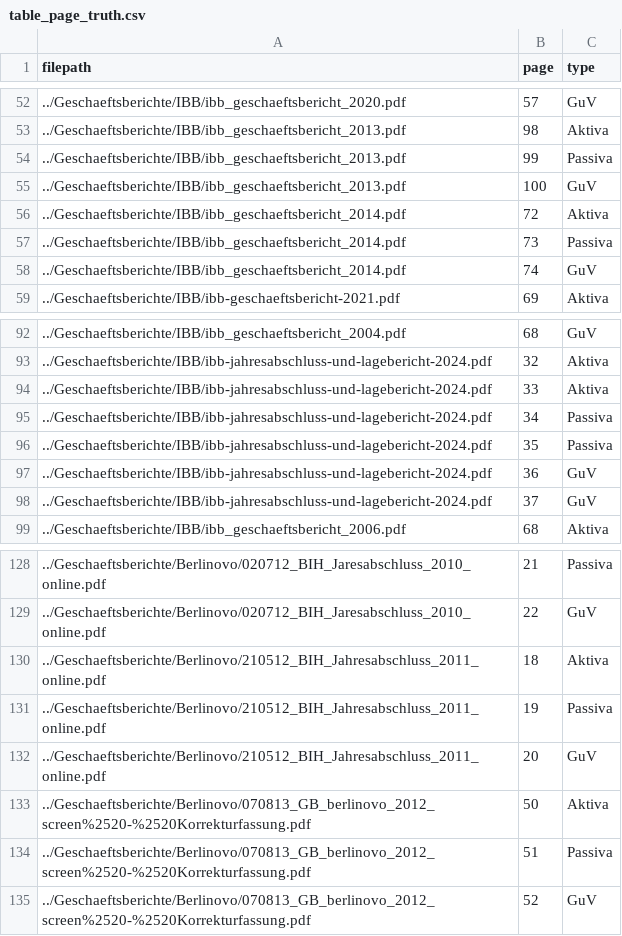
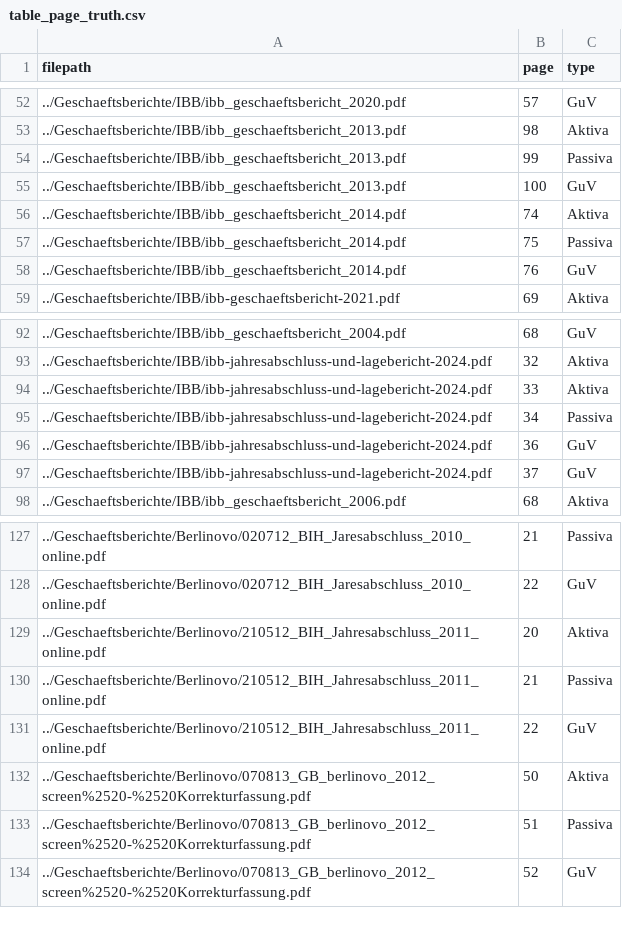
Before and after one commit to Famondir/Thesis, a CSV file: Python/table_page_truth.csv, drawn as a sheet; only a part is shown, gaps mark what is left out.

Commit message:
corrected ground truth

```diff
--- a/Python/table_page_truth.csv
+++ b/Python/table_page_truth.csv
@@ -55,5 +55,5 @@ filepath,page,type
 ../Geschaeftsberichte/IBB/ibb_geschaeftsbericht_2013.pdf,100,GuV
-../Geschaeftsberichte/IBB/ibb_geschaeftsbericht_2014.pdf,72,Aktiva
-../Geschaeftsberichte/IBB/ibb_geschaeftsbericht_2014.pdf,73,Passiva
-../Geschaeftsberichte/IBB/ibb_geschaeftsbericht_2014.pdf,74,GuV
+../Geschaeftsberichte/IBB/ibb_geschaeftsbericht_2014.pdf,74,Aktiva
+../Geschaeftsberichte/IBB/ibb_geschaeftsbericht_2014.pdf,75,Passiva
+../Geschaeftsberichte/IBB/ibb_geschaeftsbericht_2014.pdf,76,GuV
 ../Geschaeftsberichte/IBB/ibb-geschaeftsbericht-2021.pdf,69,Aktiva
@@ -95,3 +95,2 @@ filepath,page,type
 ../Geschaeftsberichte/IBB/ibb-jahresabschluss-und-lagebericht-2024.pdf,34,Passiva
-../Geschaeftsberichte/IBB/ibb-jahresabschluss-und-lagebericht-2024.pdf,35,Passiva
 ../Geschaeftsberichte/IBB/ibb-jahresabschluss-und-lagebericht-2024.pdf,36,GuV
@@ -129,5 +128,5 @@ filepath,page,type
 ../Geschaeftsberichte/Berlinovo/020712_BIH_Jaresabschluss_2010_online.pdf,22,GuV
-../Geschaeftsberichte/Berlinovo/210512_BIH_Jahresabschluss_2011_online.pdf,18,Aktiva
-../Geschaeftsberichte/Berlinovo/210512_BIH_Jahresabschluss_2011_online.pdf,19,Passiva
-../Geschaeftsberichte/Berlinovo/210512_BIH_Jahresabschluss_2011_online.pdf,20,GuV
+../Geschaeftsberichte/Berlinovo/210512_BIH_Jahresabschluss_2011_online.pdf,20,Aktiva
+../Geschaeftsberichte/Berlinovo/210512_BIH_Jahresabschluss_2011_online.pdf,21,Passiva
+../Geschaeftsberichte/Berlinovo/210512_BIH_Jahresabschluss_2011_online.pdf,22,GuV
 ../Geschaeftsberichte/Berlinovo/070813_GB_berlinovo_2012_screen%2520-%2520Korrekturfassung.pdf,50,Aktiva
```
